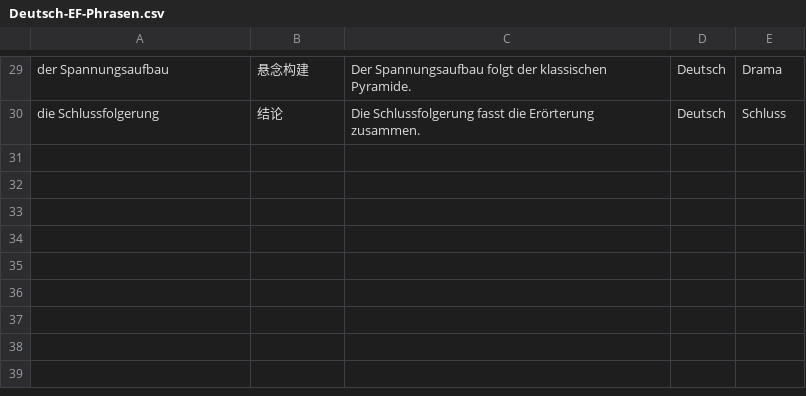
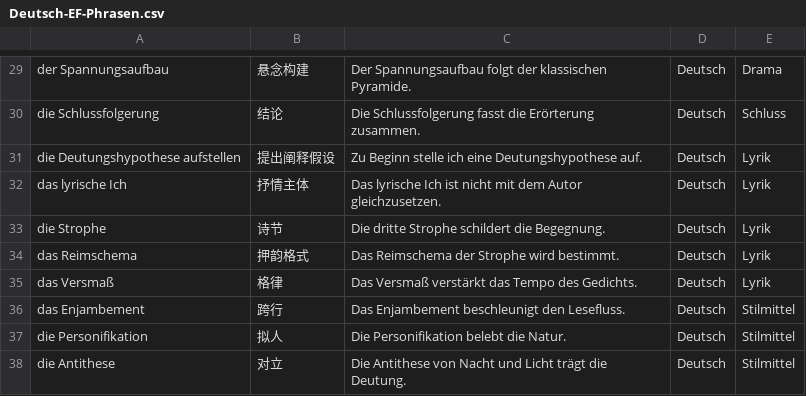
Before and after one commit to jjjjjjjjnnjnn/EF-GeWi-Lernvault, a CSV file: 01_Deutsch/Vokabeln-Anki/Deutsch-EF-Phrasen.csv, drawn as a sheet; only a part is shown, gaps mark what is left out.

Commit message:
[Deutsch] lyrik sturm-und-drang goethe note plus anki-glossar-index sync

```diff
--- a/01_Deutsch/Vokabeln-Anki/Deutsch-EF-Phrasen.csv
+++ b/01_Deutsch/Vokabeln-Anki/Deutsch-EF-Phrasen.csv
@@ -30 +30,9 @@ der Spannungsaufbau;悬念构建;Der Spannungsaufbau folgt der klassischen Pyram
 die Schlussfolgerung;结论;Die Schlussfolgerung fasst die Erörterung zusammen.;Deutsch;Schluss
+die Deutungshypothese aufstellen;提出阐释假设;Zu Beginn stelle ich eine Deutungshypothese auf.;Deutsch;Lyrik
+das lyrische Ich;抒情主体;Das lyrische Ich ist nicht mit dem Autor gleichzusetzen.;Deutsch;Lyrik
+die Strophe;诗节;Die dritte Strophe schildert die Begegnung.;Deutsch;Lyrik
+das Reimschema;押韵格式;Das Reimschema der Strophe wird bestimmt.;Deutsch;Lyrik
+das Versmaß;格律;Das Versmaß verstärkt das Tempo des Gedichts.;Deutsch;Lyrik
+das Enjambement;跨行;Das Enjambement beschleunigt den Lesefluss.;Deutsch;Stilmittel
+die Personifikation;拟人;Die Personifikation belebt die Natur.;Deutsch;Stilmittel
+die Antithese;对立;Die Antithese von Nacht und Licht trägt die Deutung.;Deutsch;Stilmittel
```
Also changed, not shown: 5 other files.
